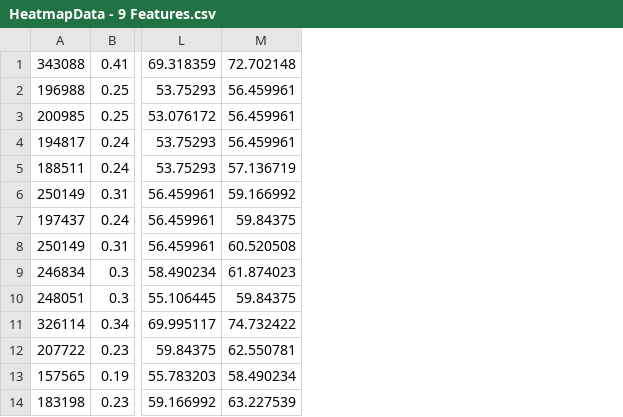
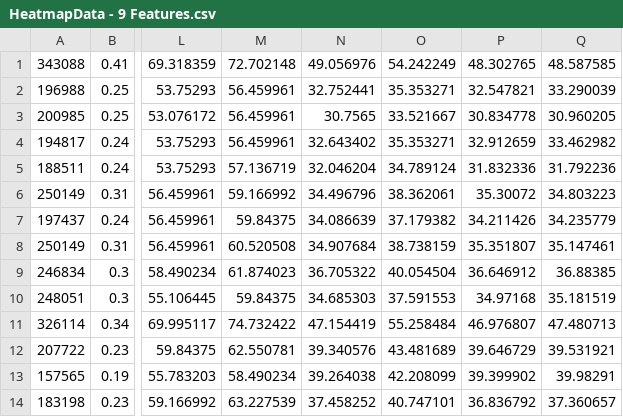
Before and after one commit to arnav-agg/FPGAs-task-placement, a CSV file: HeatmapData - 9 Features.csv, drawn as a sheet; only a part is shown, gaps mark what is left out; the diff names each change by its address in the sheet, - before the commit and + after, or states it on an @@ line.

```diff
--- a/HeatmapData - 9 Features.csv
+++ b/HeatmapData - 9 Features.csv
+column N, rows 1-14: 49.056976 | 32.752441 | 30.7565 | 32.643402 | 32.046204 | 34.496796 | 34.086639 | 34.907684 | 36.705322 | 34.685303 | 47.154419 | 39.340576 | 39.264038 | 37.458252
+column O, rows 1-14: 54.242249 | 35.353271 | 33.521667 | 35.353271 | 34.789124 | 38.362061 | 37.179382 | 38.738159 | 40.054504 | 37.591553 | 55.258484 | 43.481689 | 42.208099 | 40.747101
+column P, rows 1-14: 48.302765 | 32.547821 | 30.834778 | 32.912659 | 31.832336 | 35.30072 | 34.211426 | 35.351807 | 36.646912 | 34.97168 | 46.976807 | 39.646729 | 39.399902 | 36.836792
+column Q, rows 1-14: 48.587585 | 33.290039 | 30.960205 | 33.462982 | 31.792236 | 34.803223 | 34.235779 | 35.147461 | 36.88385 | 35.181519 | 47.480713 | 39.531921 | 39.98291 | 37.360657
```
Also changed, not shown: 1 other file.
